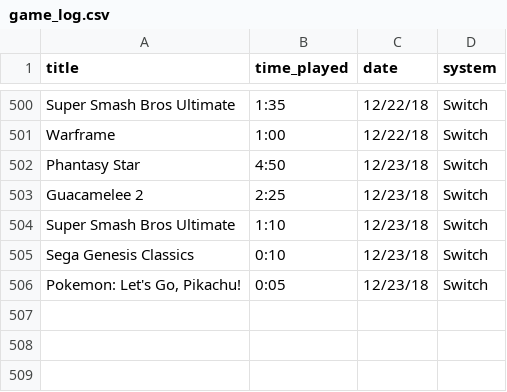
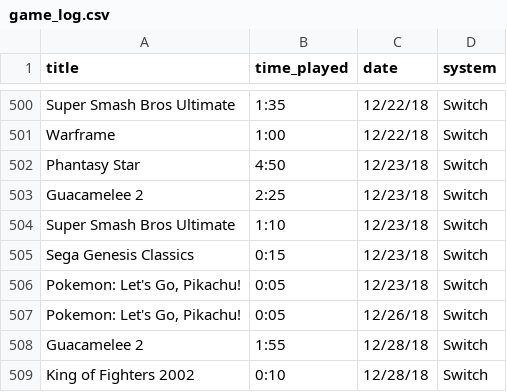
Before and after one commit to bkdevart/web_portfolio, a CSV file: input/game_log.csv, drawn as a sheet; only a part is shown, gaps mark what is left out.

Commit message:
updated input data and fixed some descriptions in the HTML

```diff
--- a/input/game_log.csv
+++ b/input/game_log.csv
@@ -504,3 +504,6 @@ Guacamelee 2,2:25,12/23/18,Switch
 Super Smash Bros Ultimate,1:10,12/23/18,Switch
-Sega Genesis Classics,0:10,12/23/18,Switch
+Sega Genesis Classics,0:15,12/23/18,Switch
 "Pokemon: Let's Go, Pikachu!",0:05,12/23/18,Switch
+"Pokemon: Let's Go, Pikachu!",0:05,12/26/18,Switch
+Guacamelee 2,1:55,12/28/18,Switch
+King of Fighters 2002,0:10,12/28/18,Switch
```
Also changed, not shown: input/completed.csv, 3 other files.
